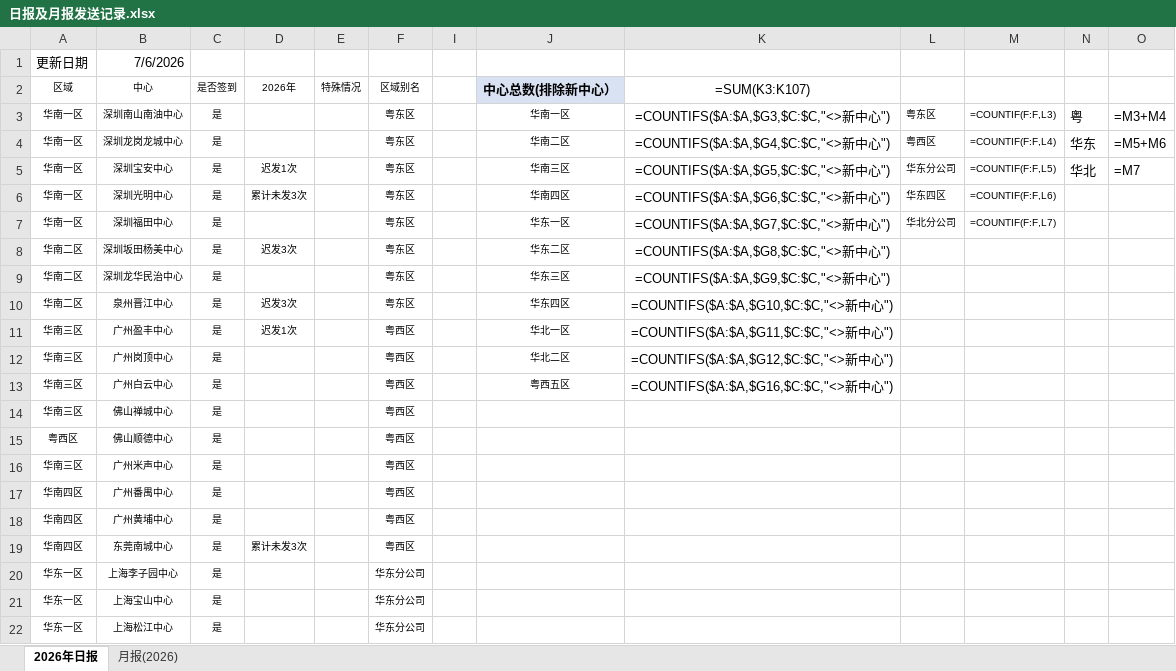
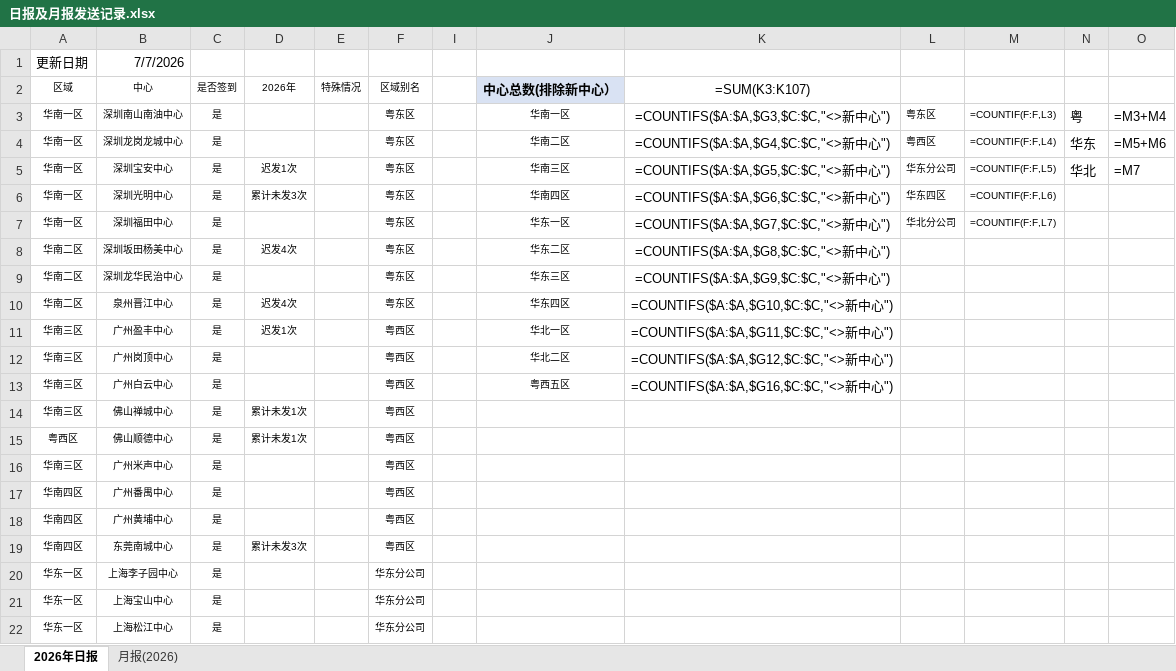
Before and after one commit to linxz-coder/excel-codex-auto, an Excel workbook: 日报及月报发送记录.xlsx, sheet 2026年日报, drawn as a sheet; only a part is shown; values as stored, in another font and other column widths than the file's, no borders; formulas without a stored value are shown as written; the diff names each change by its address in the sheet, - before the commit and + after, or states it on an @@ line.

```diff
--- a/日报及月报发送记录.xlsx (sheet 2026年日报)
+++ b/日报及月报发送记录.xlsx (sheet 2026年日报)
-B1 (中心): 7/6/2026
+B1 (中心): 7/7/2026
-D8 (2026年): 迟发3次
+D8 (2026年): 迟发4次
-D10 (2026年): 迟发3次
+D10 (2026年): 迟发4次
-D14:D15 (2026年): (empty)
+D14:D15 (2026年): 累计未发1次
```
Also changed, not shown: 1 other file.
